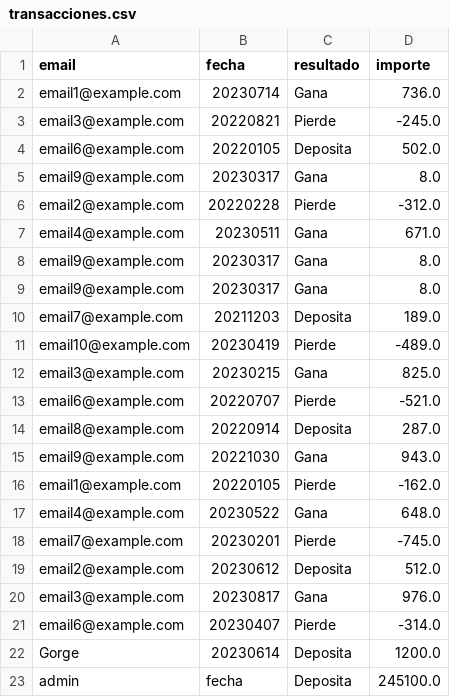
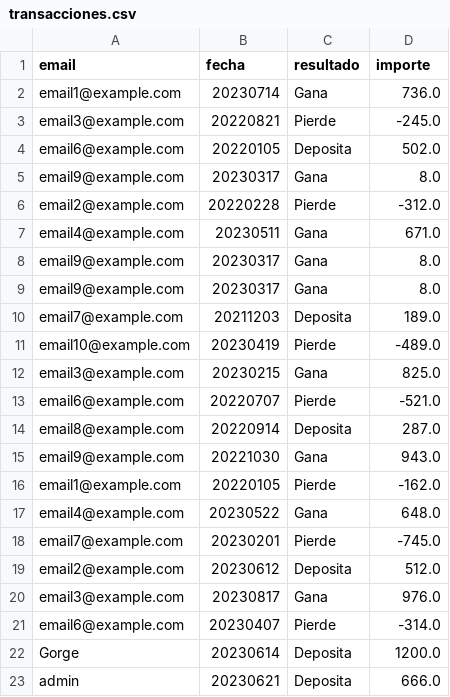
Before and after one commit to abecediaz/Jugarsela, a CSV file: transacciones.csv, drawn as a sheet.

```diff
--- a/transacciones.csv
+++ b/transacciones.csv
@@ -22,2 +22,2 @@ email6@example.com,20230407,Pierde,-314.0
 Gorge,20230614,Deposita,1200.0
-admin,fecha,Deposita,245100.0
+admin,20230621,Deposita,666.0
```
Also changed, not shown: usuarios.csv, 1 other file.
